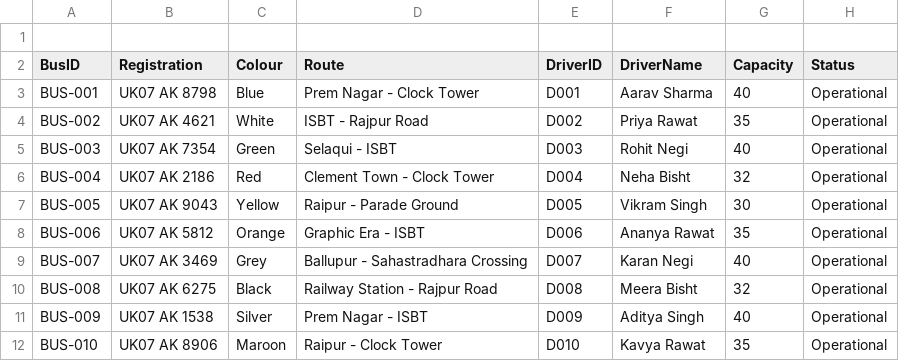
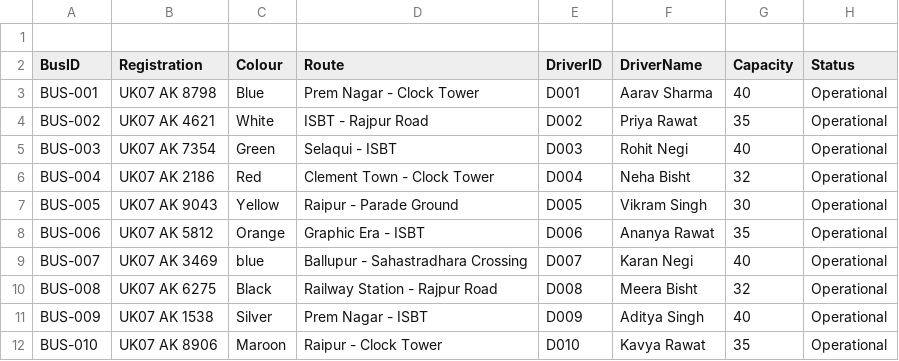
Before and after one commit to Abhishekbamola01/City_Bus_Route_Optimizer, a CSV file: bus_data.csv, drawn as a sheet.

Commit message:
Update color of BUS-007 to 'blue'
Changed the color of BUS-007 from 'Grey' to 'blue'.

```diff
--- a/bus_data.csv
+++ b/bus_data.csv
@@ -8,3 +8,3 @@ BUS-005,UK07 AK 9043,Yellow,Raipur - Parade Ground,D005,Vikram Singh,30,Operatio
 BUS-006,UK07 AK 5812,Orange,Graphic Era - ISBT,D006,Ananya Rawat,35,Operational
-BUS-007,UK07 AK 3469,Grey,Ballupur - Sahastradhara Crossing,D007,Karan Negi,40,Operational
+BUS-007,UK07 AK 3469,blue,Ballupur - Sahastradhara Crossing,D007,Karan Negi,40,Operational
 BUS-008,UK07 AK 6275,Black,Railway Station - Rajpur Road,D008,Meera Bisht,32,Operational
```
